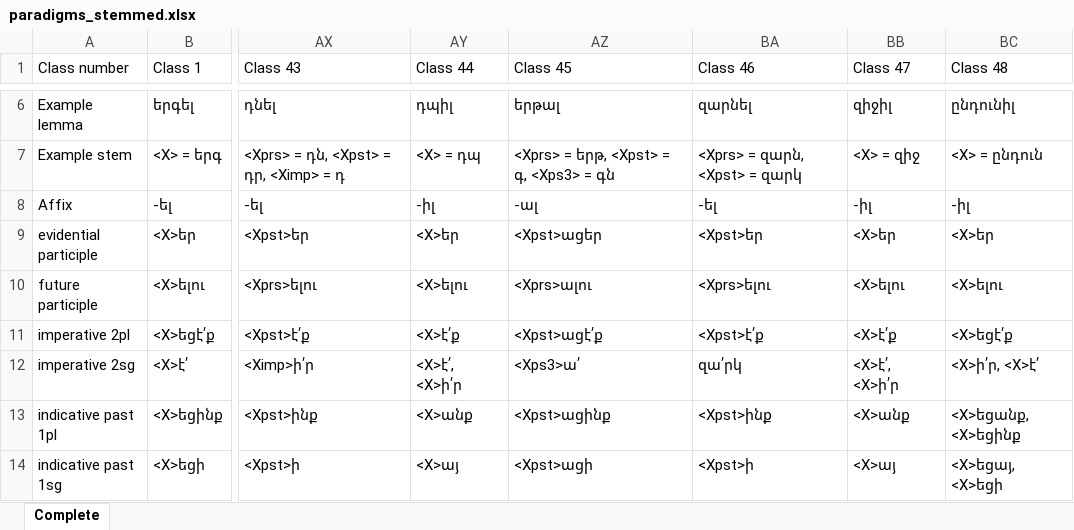
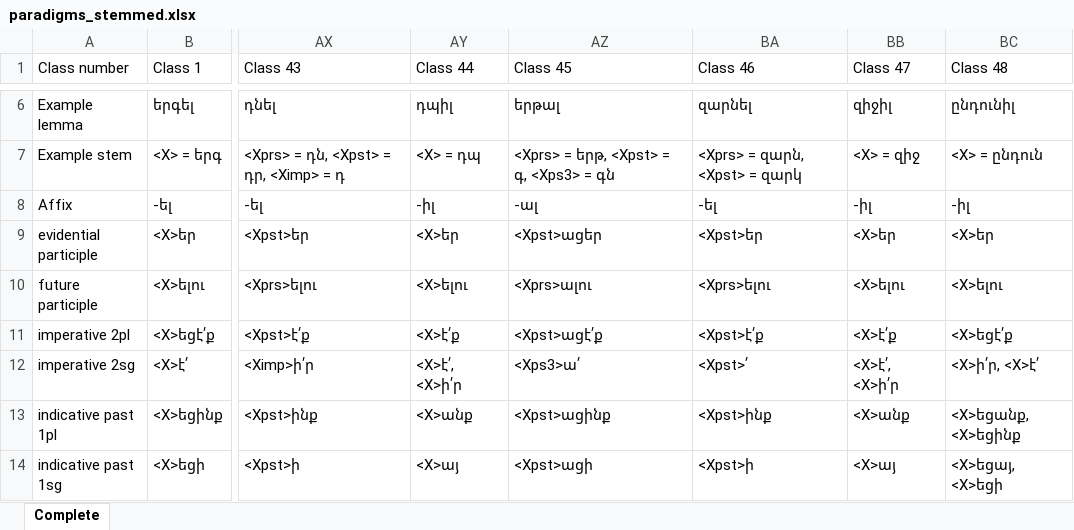
Before and after one commit to jhdeov/ArmenianVerbs, an Excel workbook: paradigms/paradigms_excel/paradigms_stemmed.xlsx, sheet Complete, drawn as a sheet; only a part is shown, gaps mark what is left out; values as stored, in another font and other column widths than the file's, no borders; the diff names each change by its address in the sheet, - before the commit and + after, or states it on an @@ line.

```diff
--- a/paradigms/paradigms_excel/paradigms_stemmed.xlsx (sheet Complete)
+++ b/paradigms/paradigms_excel/paradigms_stemmed.xlsx (sheet Complete)
-BA12 (Class 46): զա՛րկ
+BA12 (Class 46): <Xpst>՛
```
Also changed, not shown: paradigms/paradigms_excel/paradigms_trans_stemmed.xlsx, 4 other files.
